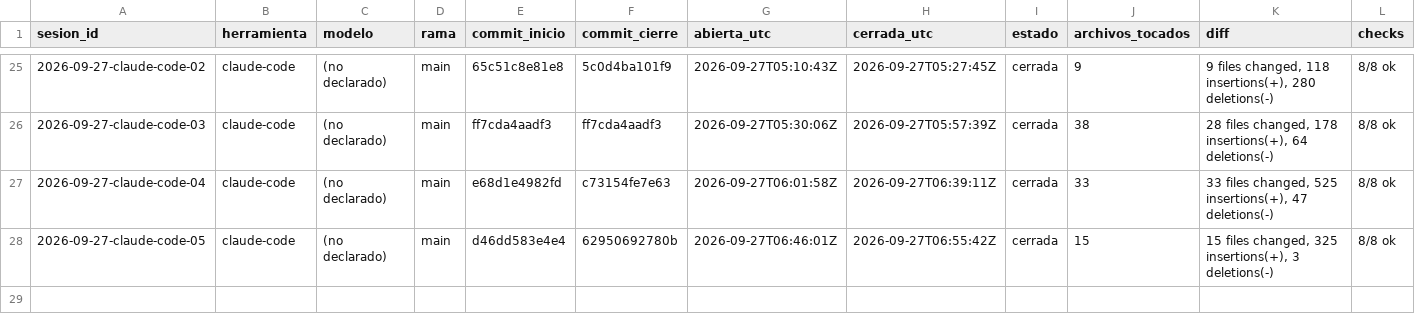
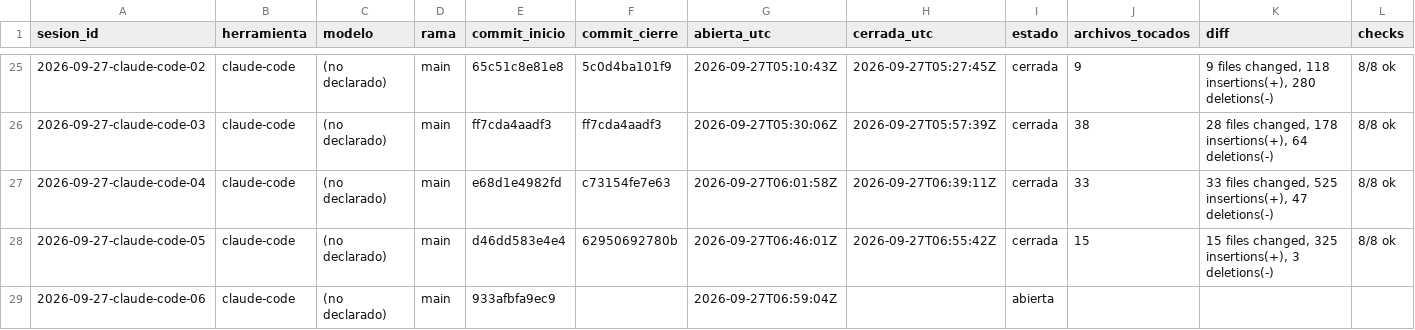
Before and after one commit to dojedacifuentes/naty.proyecto01, a CSV file: state/LEDGER.csv, drawn as a sheet; only a part is shown, gaps mark what is left out; rows hold the shown columns only; the diff names each change by its address in the sheet, - before the commit and + after, or states it on an @@ line.

```diff
--- a/state/LEDGER.csv
+++ b/state/LEDGER.csv
+row 29: 2026-09-27-claude-code-06 | claude-code | (no declarado) | main | 933afbfa9ec9 |  | 2026-09-27T06:59:04Z |  | abierta
```
Also changed, not shown: 26 other files.
